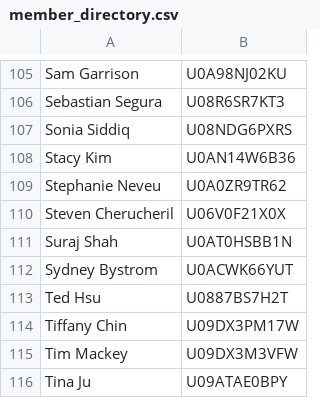
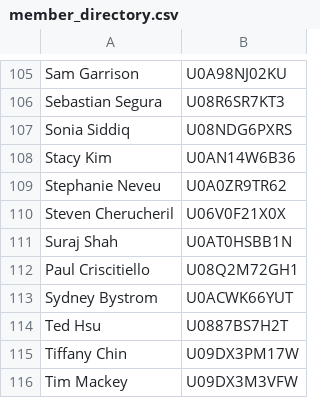
Before and after one commit to Tanav1/csa-slackbot, a CSV file: member_directory.csv, drawn as a sheet; only a part is shown, gaps mark what is left out; the shorter side is filled out with more unchanged rows.

```diff
--- a/member_directory.csv
+++ b/member_directory.csv
@@ -111,2 +111,3 @@ Steven Cherucheril,U06V0F21X0X
 Suraj Shah,U0AT0HSBB1N
+Paul Criscitiello, U08Q2M72GH1
 Sydney Bystrom,U0ACWK66YUT
```
Also changed, not shown: 2 other files.
